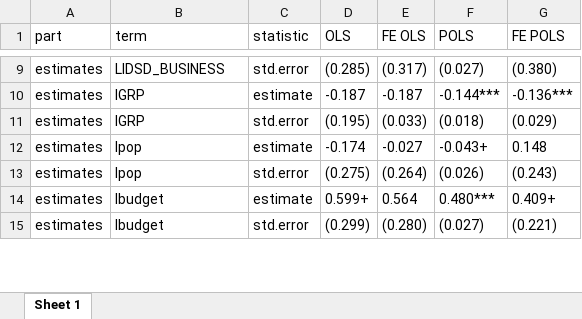
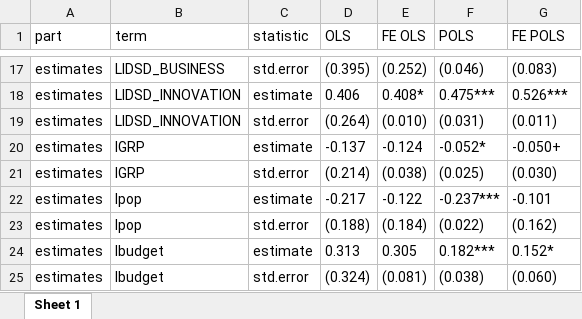
Before and after one commit to imedkrisna/ufm, an Excel workbook: reg/gap.xlsx, sheet Sheet 1, drawn as a sheet; only a part is shown, gaps mark what is left out; values as stored, in another font and other column widths than the file's, no borders; addresses are those after the commit; the diff covers the shown part only; the diff names each change by its address in the sheet, - before the commit and + after, or states it on an @@ line.

```diff
--- a/reg/gap.xlsx (sheet Sheet 1)
+++ b/reg/gap.xlsx (sheet Sheet 1)
-D17 (OLS): (0.285)
+D17 (OLS): (0.395)
-E17 (FE OLS): (0.317)
+E17 (FE OLS): (0.252)
-F17 (POLS): (0.027)
+F17 (POLS): (0.046)
-G17 (FE POLS): (0.380)
+G17 (FE POLS): (0.083)
+row 18: estimates | LIDSD_INNOVATION | estimate | 0.406 | 0.408* | 0.475*** | 0.526***
+row 19: estimates | LIDSD_INNOVATION | std.error | (0.264) | (0.010) | (0.031) | (0.011)
-D20 (OLS): -0.187
+D20 (OLS): -0.137
-E20 (FE OLS): -0.187
+E20 (FE OLS): -0.124
-F20 (POLS): -0.144***
+F20 (POLS): -0.052*
-G20 (FE POLS): -0.136***
+G20 (FE POLS): -0.050+
-D21 (OLS): (0.195)
+D21 (OLS): (0.214)
-E21 (FE OLS): (0.033)
+E21 (FE OLS): (0.038)
-F21 (POLS): (0.018)
+F21 (POLS): (0.025)
-G21 (FE POLS): (0.029)
+G21 (FE POLS): (0.030)
-D22 (OLS): -0.174
+D22 (OLS): -0.217
-E22 (FE OLS): -0.027
+E22 (FE OLS): -0.122
-F22 (POLS): -0.043+
+F22 (POLS): -0.237***
-G22 (FE POLS): 0.148
+G22 (FE POLS): -0.101
-D23 (OLS): (0.275)
+D23 (OLS): (0.188)
-E23 (FE OLS): (0.264)
+E23 (FE OLS): (0.184)
-F23 (POLS): (0.026)
+F23 (POLS): (0.022)
-G23 (FE POLS): (0.243)
+G23 (FE POLS): (0.162)
-D24 (OLS): 0.599+
+D24 (OLS): 0.313
-E24 (FE OLS): 0.564
+E24 (FE OLS): 0.305
-F24 (POLS): 0.480***
+F24 (POLS): 0.182***
-G24 (FE POLS): 0.409+
+G24 (FE POLS): 0.152*
-D25 (OLS): (0.299)
+D25 (OLS): (0.324)
-E25 (FE OLS): (0.280)
+E25 (FE OLS): (0.081)
-F25 (POLS): (0.027)
+F25 (POLS): (0.038)
-G25 (FE POLS): (0.221)
+G25 (FE POLS): (0.060)
```
Also changed, not shown: 8 added rows and 38 edited cells elsewhere in this sheet, reg/gapt.xlsx, reg/hridsd.xlsx, 43 other files.
